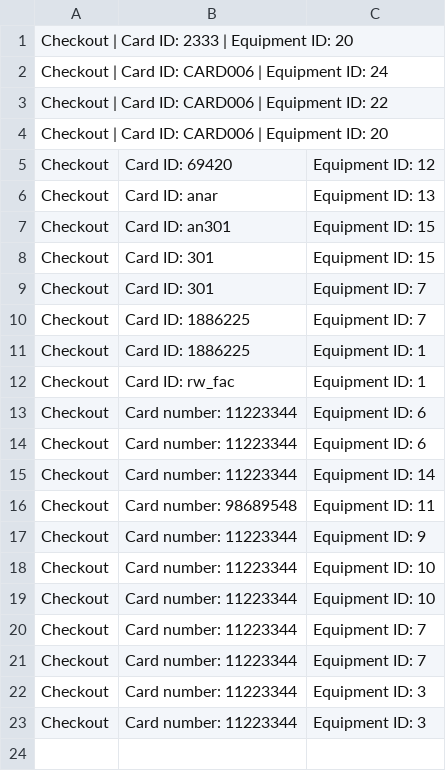
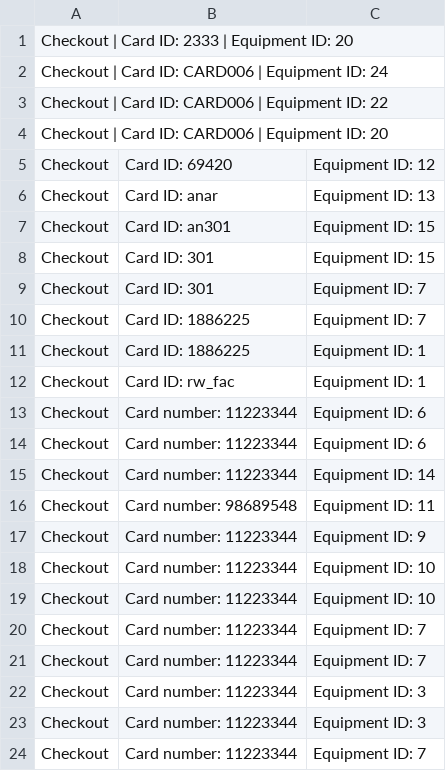
Before and after one commit to pomegranar/cs310-Group-Project, a CSV file: activity_log.csv, drawn as a sheet; the diff names each change by its address in the sheet, - before the commit and + after, or states it on an @@ line.

```diff
--- a/activity_log.csv
+++ b/activity_log.csv
+row 24: Checkout | Card number: 11223344 | Equipment ID: 7
```
Also changed, not shown: 2 other files.
